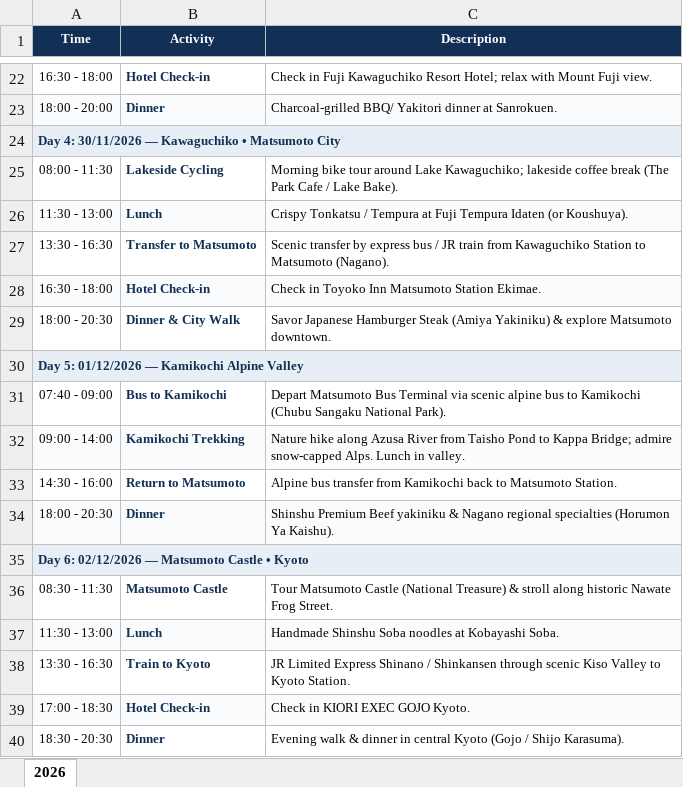
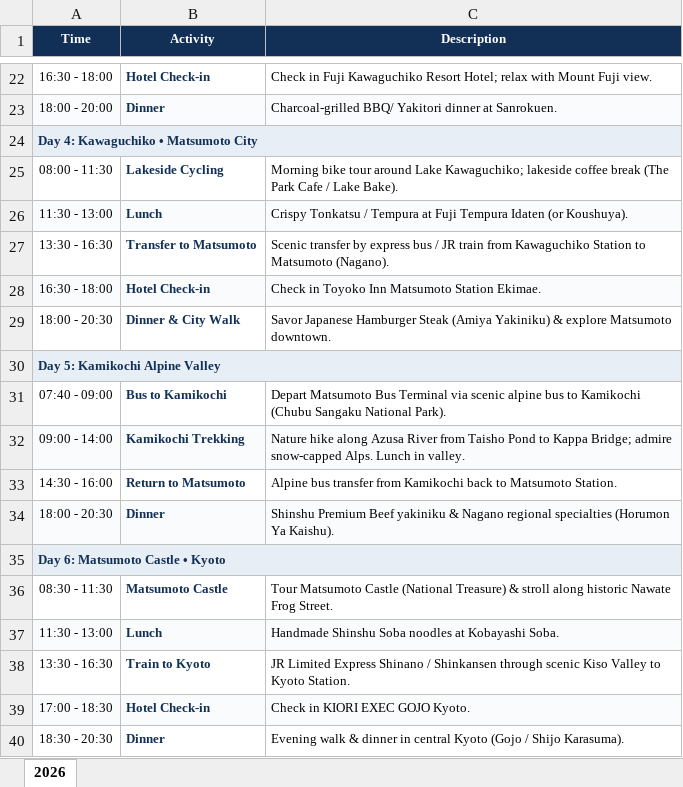
Before and after one commit to minhpham2110/travel-app, an Excel workbook: japantour.xlsx, sheet 2026, drawn as a sheet; only a part is shown, gaps mark what is left out; values as stored, in another font and other column widths than the file's, no borders; the diff covers the shown part only; the diff names each change by its address in the sheet, - before the commit and + after, or states it on an @@ line.

```diff
--- a/japantour.xlsx (sheet 2026)
+++ b/japantour.xlsx (sheet 2026)
-A24 (Time): Day 4: 30/11/2026 — Kawaguchiko • Matsumoto City
+A24 (Time): Day 4: Kawaguchiko • Matsumoto City
-A30 (Time): Day 5: 01/12/2026 — Kamikochi Alpine Valley
+A30 (Time): Day 5: Kamikochi Alpine Valley
-A35 (Time): Day 6: 02/12/2026 — Matsumoto Castle • Kyoto
+A35 (Time): Day 6: Matsumoto Castle • Kyoto
```
Also changed, not shown: 7 edited cells elsewhere in this sheet, 1 other file.
